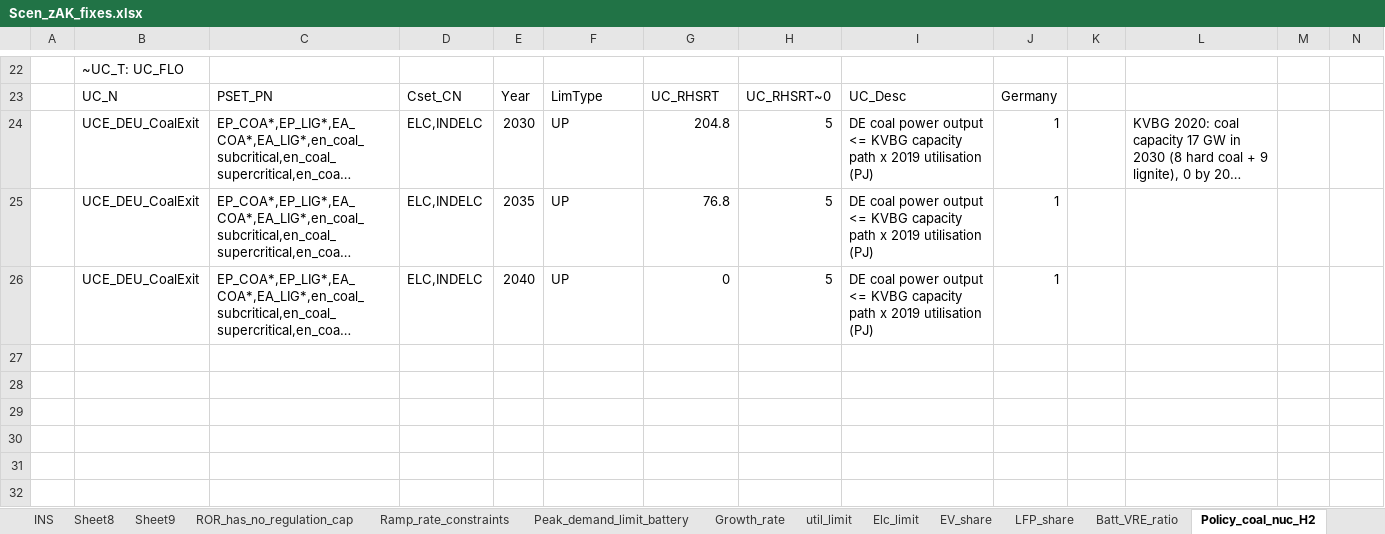
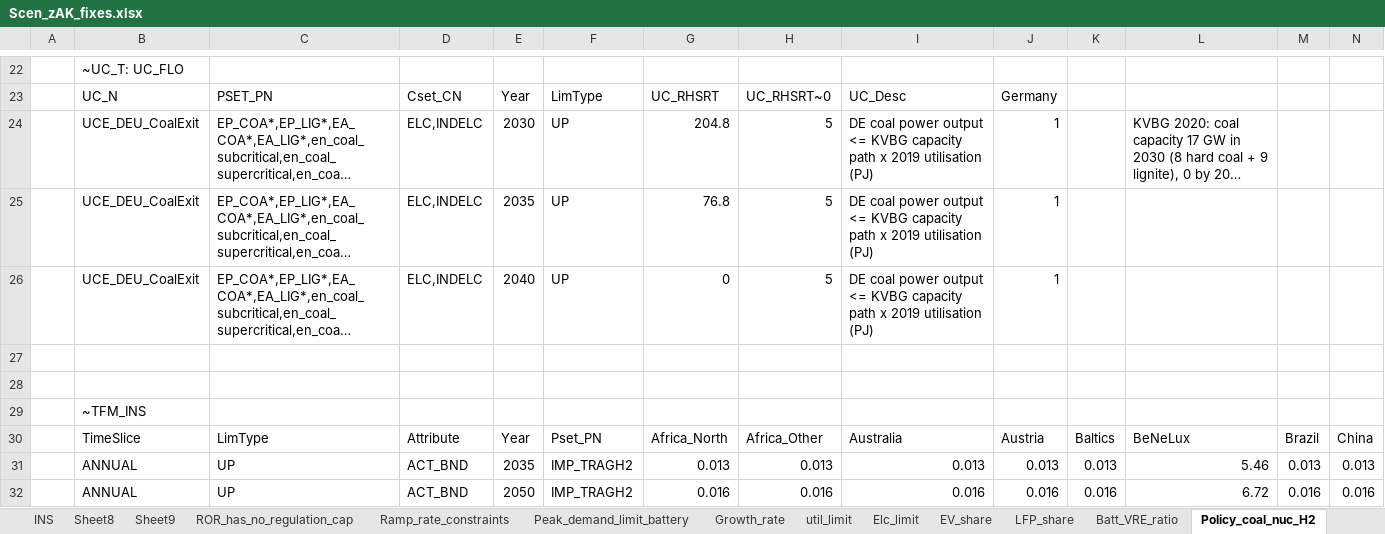
Before and after one commit to seanli12354/KiNESYS_BattCircularity-main, an Excel workbook: SuppXLS/Scen_zAK_fixes.xlsx, sheet Policy_coal_nuc_H2, drawn as a sheet; only a part is shown, gaps mark what is left out; long unchanged cells end in …; values as stored, in another font and other column widths than the file's, no borders; rows hold the shown columns only; the diff names each change by its address in the sheet, - before the commit and + after, or states it on an @@ line.

```diff
--- a/SuppXLS/Scen_zAK_fixes.xlsx (sheet Policy_coal_nuc_H2)
+++ b/SuppXLS/Scen_zAK_fixes.xlsx (sheet Policy_coal_nuc_H2)
+row 27: (empty)
+row 28: (empty)
+row 29:  | ~TFM_INS
+row 30:  | TimeSlice | LimType | Attribute | Year | Pset_PN | Africa_North | Africa_Other | Australia | Austria | Baltics | BeNeLux | Brazil | China
+row 31:  | ANNUAL | UP | ACT_BND | 2035 | IMP_TRAGH2 | 0.013 | 0.013 | 0.013 | 0.013 | 0.013 | 5.46 | 0.013 | 0.013
+row 32:  | ANNUAL | UP | ACT_BND | 2050 | IMP_TRAGH2 | 0.016 | 0.016 | 0.016 | 0.016 | 0.016 | 6.72 | 0.016 | 0.016
```
Also changed, not shown: sheet Audit_fixes_v37, sheet EV_share_LO, sheet Chem_share_IEA, sheet Growth_rate, SuppXLS/Scen_NZE.xlsx, SuppXLS/Scen_dem-Base_KS_setup.xlsx, 4 other files.
